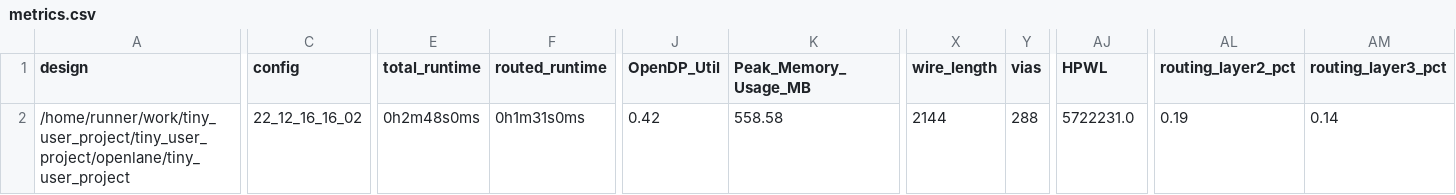
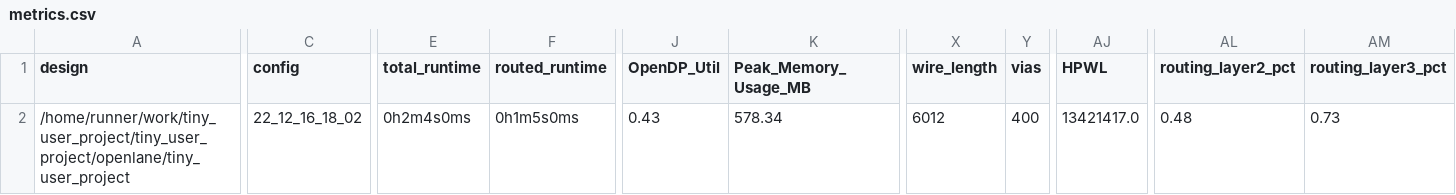
Before and after one commit to kadomoto/tiny_user_project, a CSV file: signoff/tiny_user_project/metrics.csv, drawn as a sheet; only a part is shown, gaps mark what is left out; the diff covers the shown part only; the diff names each change by its address in the sheet, - before the commit and + after, or states it on an @@ line.

Commit message:
harden project [skip ci]

```diff
--- a/signoff/tiny_user_project/metrics.csv
+++ b/signoff/tiny_user_project/metrics.csv
-C2 (config): 22_12_16_16_02
+C2 (config): 22_12_16_18_02
-E2 (total_runtime): 0h2m48s0ms
+E2 (total_runtime): 0h2m4s0ms
-F2 (routed_runtime): 0h1m31s0ms
+F2 (routed_runtime): 0h1m5s0ms
-J2 (OpenDP_Util): 0.42
+J2 (OpenDP_Util): 0.43
-K2 (Peak_Memory_Usage_MB): 558.58
+K2 (Peak_Memory_Usage_MB): 578.34
-X2 (wire_length): 2144
+X2 (wire_length): 6012
-Y2 (vias): 288
+Y2 (vias): 400
-AJ2 (HPWL): 5722231.0
+AJ2 (HPWL): 13421417.0
-AL2 (routing_layer2_pct): 0.19
+AL2 (routing_layer2_pct): 0.48
-AM2 (routing_layer3_pct): 0.14
+AM2 (routing_layer3_pct): 0.73
```
Also changed, not shown: 5 edited cells elsewhere in this file, signoff/user_project_wrapper/metrics.csv, 18 other files.
